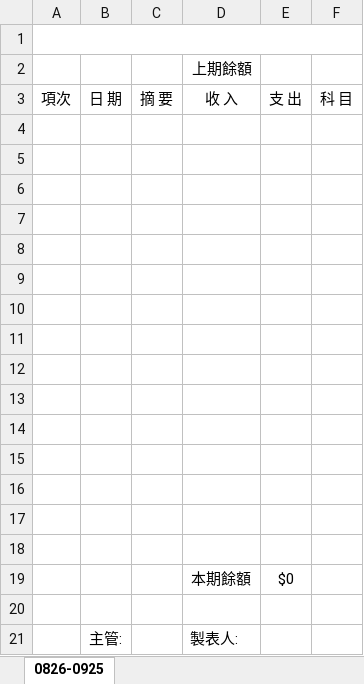
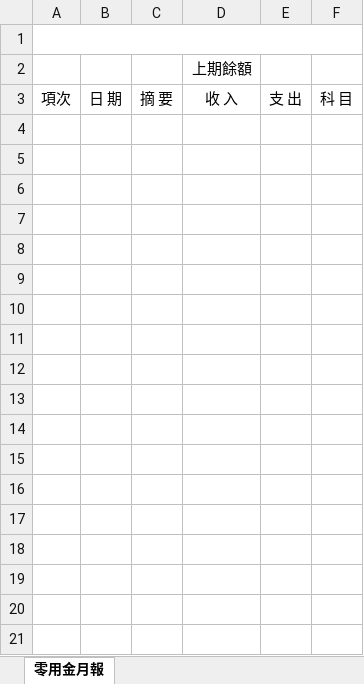
Before and after one commit to jlin53882/hvac-inventory, an Excel workbook: app/assets/零用金月報範本.xlsx, sheet 零用金月報, drawn as a sheet; values as stored, in another font and other column widths than the file's, no borders; the diff names each change by its address in the sheet, - before the commit and + after, or states it on an @@ line.

Commit message:
refactor: rebuild petty cash Excel row rendering

```diff
--- a/app/assets/零用金月報範本.xlsx (sheet 零用金月報)
+++ b/app/assets/零用金月報範本.xlsx (sheet 零用金月報)
-sheet tab: 0826-0925
+sheet tab: 零用金月報
-row 4: (empty)
-row 5: (empty)
-row 6: (empty)
-row 7: (empty)
-row 8: (empty)
-row 9: (empty)
-row 10: (empty)
-row 11: (empty)
-row 12: (empty)
-row 13: (empty)
-row 14: (empty)
-row 15: (empty)
-row 16: (empty)
-row 17: (empty)
-row 18: (empty)
-row 19:  |  |  | 本期餘額 | $0
-row 20: (empty)
-row 21:  | 主管: |  | 製表人:
```
Also changed, not shown: app/assets/工程零用金範本.xlsx, 6 other files.
